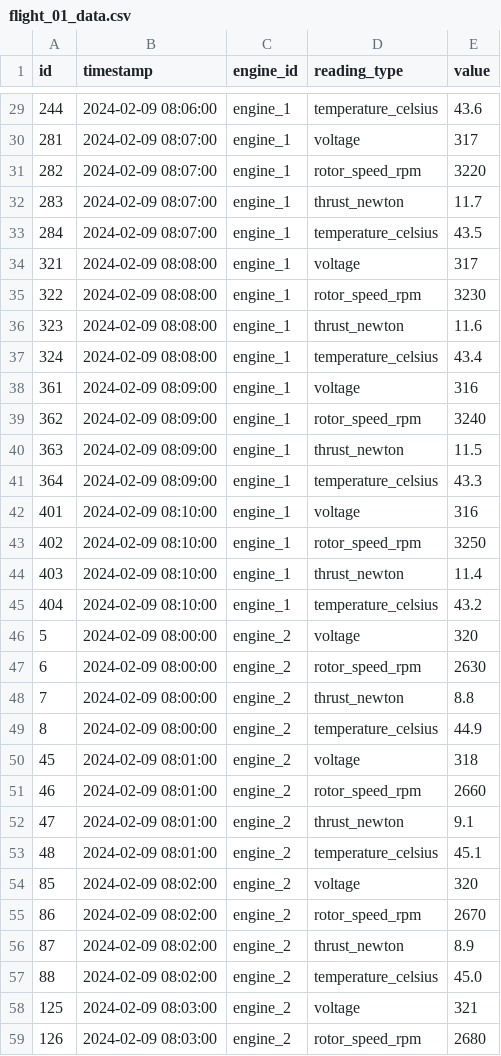
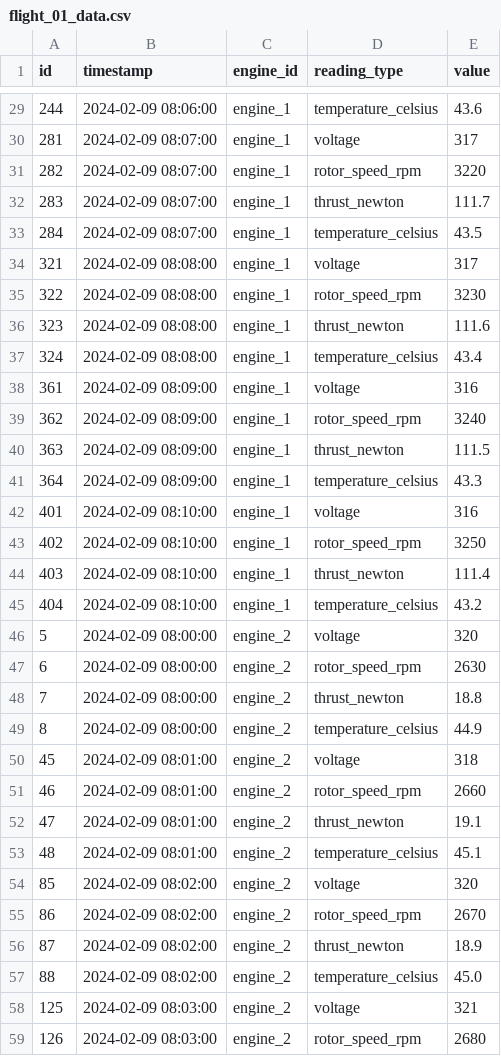
Before and after one commit to Moritzslz/Airplane-Health-Management, a CSV file: data/flight_01_data.csv, drawn as a sheet; only a part is shown, gaps mark what is left out; the diff covers the shown part only.

```diff
--- a/data/flight_01_data.csv
+++ b/data/flight_01_data.csv
@@ -31,3 +31,3 @@ id,timestamp,engine_id,reading_type,value
 282,2024-02-09 08:07:00,engine_1,rotor_speed_rpm,3220
-283,2024-02-09 08:07:00,engine_1,thrust_newton,11.7
+283,2024-02-09 08:07:00,engine_1,thrust_newton,111.7
 284,2024-02-09 08:07:00,engine_1,temperature_celsius,43.5
@@ -35,3 +35,3 @@ id,timestamp,engine_id,reading_type,value
 322,2024-02-09 08:08:00,engine_1,rotor_speed_rpm,3230
-323,2024-02-09 08:08:00,engine_1,thrust_newton,11.6
+323,2024-02-09 08:08:00,engine_1,thrust_newton,111.6
 324,2024-02-09 08:08:00,engine_1,temperature_celsius,43.4
@@ -39,3 +39,3 @@ id,timestamp,engine_id,reading_type,value
 362,2024-02-09 08:09:00,engine_1,rotor_speed_rpm,3240
-363,2024-02-09 08:09:00,engine_1,thrust_newton,11.5
+363,2024-02-09 08:09:00,engine_1,thrust_newton,111.5
 364,2024-02-09 08:09:00,engine_1,temperature_celsius,43.3
@@ -43,3 +43,3 @@ id,timestamp,engine_id,reading_type,value
 402,2024-02-09 08:10:00,engine_1,rotor_speed_rpm,3250
-403,2024-02-09 08:10:00,engine_1,thrust_newton,11.4
+403,2024-02-09 08:10:00,engine_1,thrust_newton,111.4
 404,2024-02-09 08:10:00,engine_1,temperature_celsius,43.2
@@ -47,3 +47,3 @@ id,timestamp,engine_id,reading_type,value
 6,2024-02-09 08:00:00,engine_2,rotor_speed_rpm,2630
-7,2024-02-09 08:00:00,engine_2,thrust_newton,8.8
+7,2024-02-09 08:00:00,engine_2,thrust_newton,18.8
 8,2024-02-09 08:00:00,engine_2,temperature_celsius,44.9
@@ -51,3 +51,3 @@ id,timestamp,engine_id,reading_type,value
 46,2024-02-09 08:01:00,engine_2,rotor_speed_rpm,2660
-47,2024-02-09 08:01:00,engine_2,thrust_newton,9.1
+47,2024-02-09 08:01:00,engine_2,thrust_newton,19.1
 48,2024-02-09 08:01:00,engine_2,temperature_celsius,45.1
@@ -55,3 +55,3 @@ id,timestamp,engine_id,reading_type,value
 86,2024-02-09 08:02:00,engine_2,rotor_speed_rpm,2670
-87,2024-02-09 08:02:00,engine_2,thrust_newton,8.9
+87,2024-02-09 08:02:00,engine_2,thrust_newton,18.9
 88,2024-02-09 08:02:00,engine_2,temperature_celsius,45.0
```
Also changed, not shown: 104 edited cells elsewhere in this file.
